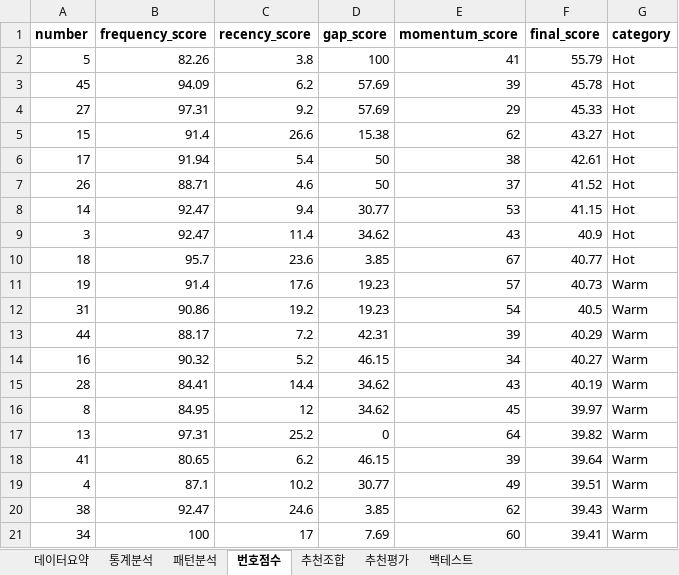
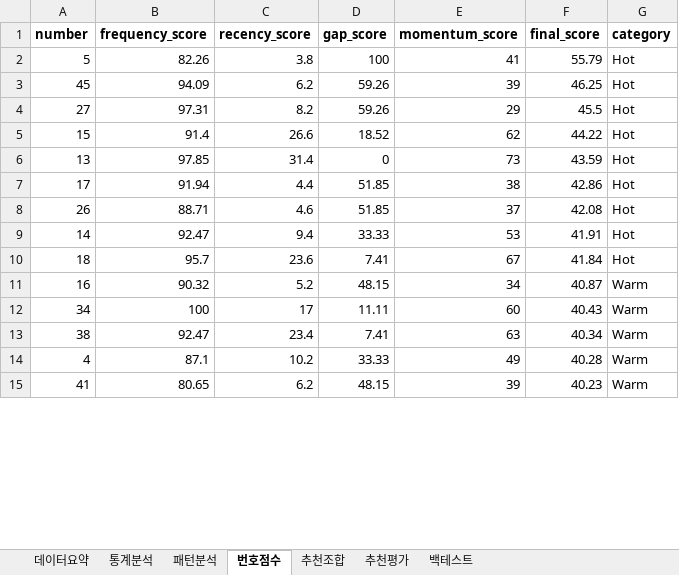
Before and after one commit to chltjtn-create/lotto-analyzer, an Excel workbook: lotto_report.xlsx, sheet 번호점수, drawn as a sheet; only a part is shown; values as stored, in another font and other column widths than the file's, no borders; removed rows and columns are numbered as before the commit, all else as after; the diff covers the shown part only; the diff names each change by its address in the sheet, - before the commit and + after, or states it on an @@ line.

```diff
--- a/lotto_report.xlsx (sheet 번호점수)
+++ b/lotto_report.xlsx (sheet 번호점수)
-D3:D4 (gap_score): 57.69
+D3:D4 (gap_score): 59.26
-F3 (final_score): 45.78
+F3 (final_score): 46.25
-C4 (recency_score): 9.2
+C4 (recency_score): 8.2
-F4 (final_score): 45.33
+F4 (final_score): 45.5
-D5 (gap_score): 15.38
+D5 (gap_score): 18.52
-F5 (final_score): 43.27
+F5 (final_score): 44.22
+row 6: 13 | 97.85 | 31.4 | 0 | 73 | 43.59 | Hot
-C7 (recency_score): 5.4
+C7 (recency_score): 4.4
-D7:D8 (gap_score): 50
+D7:D8 (gap_score): 51.85
-F7 (final_score): 42.61
+F7 (final_score): 42.86
-F8 (final_score): 41.52
+F8 (final_score): 42.08
-D9 (gap_score): 30.77
+D9 (gap_score): 33.33
-F9 (final_score): 41.15
+F9 (final_score): 41.91
-row 9: 3 | 92.47 | 11.4 | 34.62 | 43 | 40.9 | Hot
-D10 (gap_score): 3.85
+D10 (gap_score): 7.41
-F10 (final_score): 40.77
+F10 (final_score): 41.84
-row 11: 19 | 91.4 | 17.6 | 19.23 | 57 | 40.73 | Warm
-row 12: 31 | 90.86 | 19.2 | 19.23 | 54 | 40.5 | Warm
-row 13: 44 | 88.17 | 7.2 | 42.31 | 39 | 40.29 | Warm
-D11 (gap_score): 46.15
+D11 (gap_score): 48.15
-F11 (final_score): 40.27
+F11 (final_score): 40.87
-row 15: 28 | 84.41 | 14.4 | 34.62 | 43 | 40.19 | Warm
-row 16: 8 | 84.95 | 12 | 34.62 | 45 | 39.97 | Warm
-row 17: 13 | 97.31 | 25.2 | 0 | 64 | 39.82 | Warm
-row 18: 41 | 80.65 | 6.2 | 46.15 | 39 | 39.64 | Warm
-row 19: 4 | 87.1 | 10.2 | 30.77 | 49 | 39.51 | Warm
-row 20: 38 | 92.47 | 24.6 | 3.85 | 62 | 39.43 | Warm
-D12 (gap_score): 7.69
+D12 (gap_score): 11.11
-F12 (final_score): 39.41
+F12 (final_score): 40.43
+row 13: 38 | 92.47 | 23.4 | 7.41 | 63 | 40.34 | Warm
+row 14: 4 | 87.1 | 10.2 | 33.33 | 49 | 40.28 | Warm
+row 15: 41 | 80.65 | 6.2 | 48.15 | 39 | 40.23 | Warm
```
Also changed, not shown: 13 added rows, 7 removed rows and 46 edited cells elsewhere in this sheet, sheet 통계분석, sheet 추천조합, sheet 추천평가, sheet 패턴분석, sheet 데이터요약, 7 other files.
